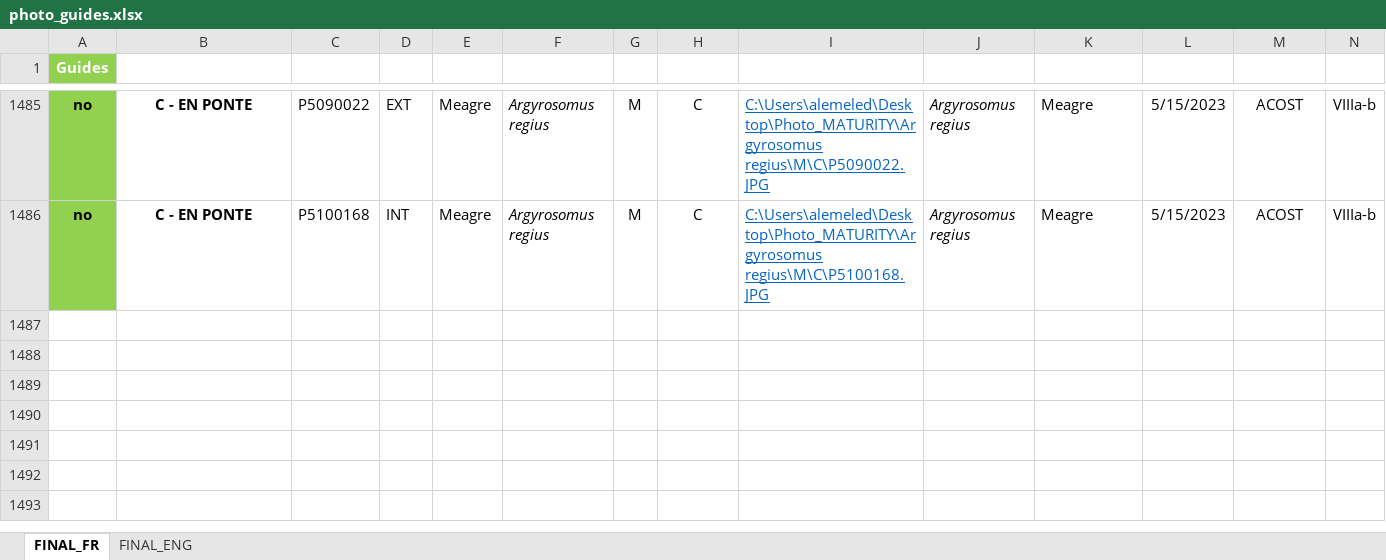
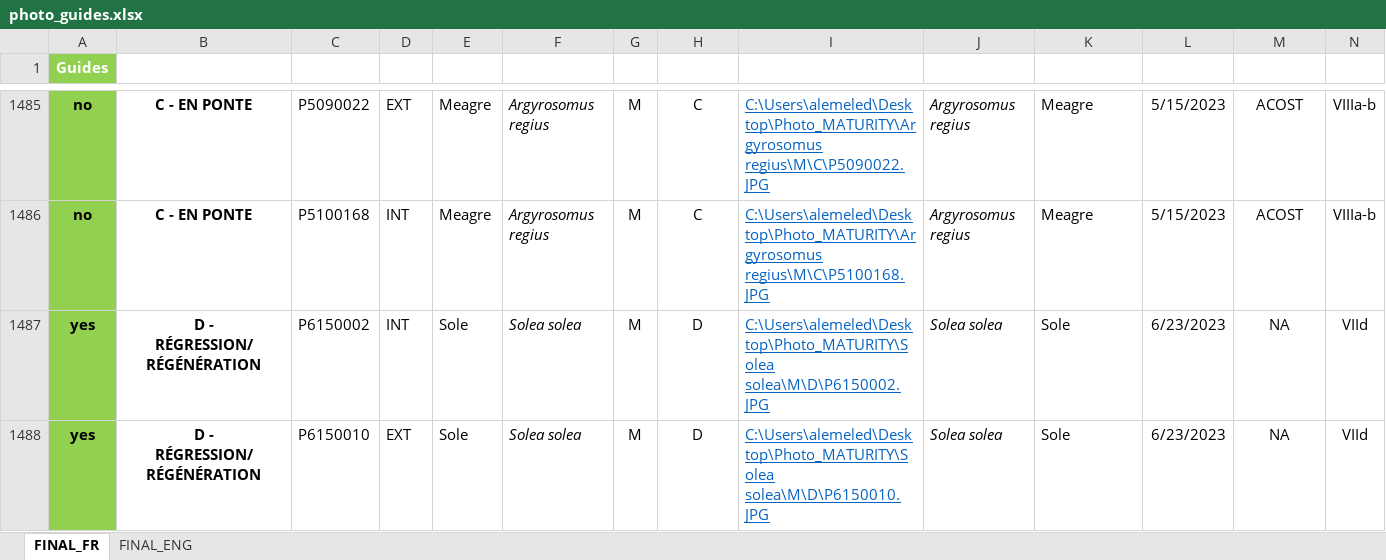
Before and after one commit to LM-Anna/MaturityScaleTools, an Excel workbook: data/photo_guides.xlsx, sheet FINAL_FR, drawn as a sheet; only a part is shown, gaps mark what is left out; values as stored, in another font and other column widths than the file's, no borders; conditional formats and table styles not drawn; rows hold the shown columns only; the diff names each change by its address in the sheet, - before the commit and + after, or states it on an @@ line.

```diff
--- a/data/photo_guides.xlsx (sheet FINAL_FR)
+++ b/data/photo_guides.xlsx (sheet FINAL_FR)
+row 1487: yes | D - RÉGRESSION/RÉGÉNÉRATION | P6150002 | INT | Sole | Solea solea | M | D | C:\Users\alemeled\Desktop\Photo_MATURITY\Solea solea\M\D\P6150002.JPG | Solea solea | Sole | 6/23/2023 | NA | VIId
+row 1488: yes | D - RÉGRESSION/RÉGÉNÉRATION | P6150010 | EXT | Sole | Solea solea | M | D | C:\Users\alemeled\Desktop\Photo_MATURITY\Solea solea\M\D\P6150010.JPG | Solea solea | Sole | 6/23/2023 | NA | VIId
```
Also changed, not shown: sheet FINAL_ENG, data/dataLOOP.xlsx, 36 other files.
